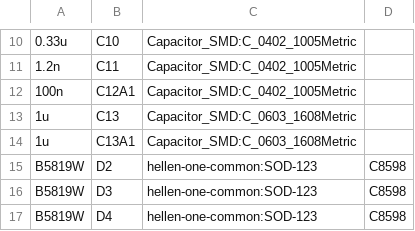
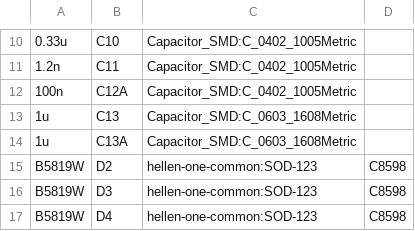
Before and after one commit to VFRenjoyer/hellen-VFR800, a CSV file: gerber/VFRECU-VR.csv, drawn as a sheet; only a part is shown, gaps mark what is left out.

```diff
--- a/gerber/VFRECU-VR.csv
+++ b/gerber/VFRECU-VR.csv
@@ -11,5 +11,5 @@
 "1.2n","C11","Capacitor_SMD:C_0402_1005Metric",""
-"100n","C12A1","Capacitor_SMD:C_0402_1005Metric",""
+"100n","C12A","Capacitor_SMD:C_0402_1005Metric",""
 "1u","C13","Capacitor_SMD:C_0603_1608Metric",""
-"1u","C13A1","Capacitor_SMD:C_0603_1608Metric",""
+"1u","C13A","Capacitor_SMD:C_0603_1608Metric",""
 "B5819W","D2","hellen-one-common:SOD-123","C8598"
```
Also changed, not shown: 15 other files.
